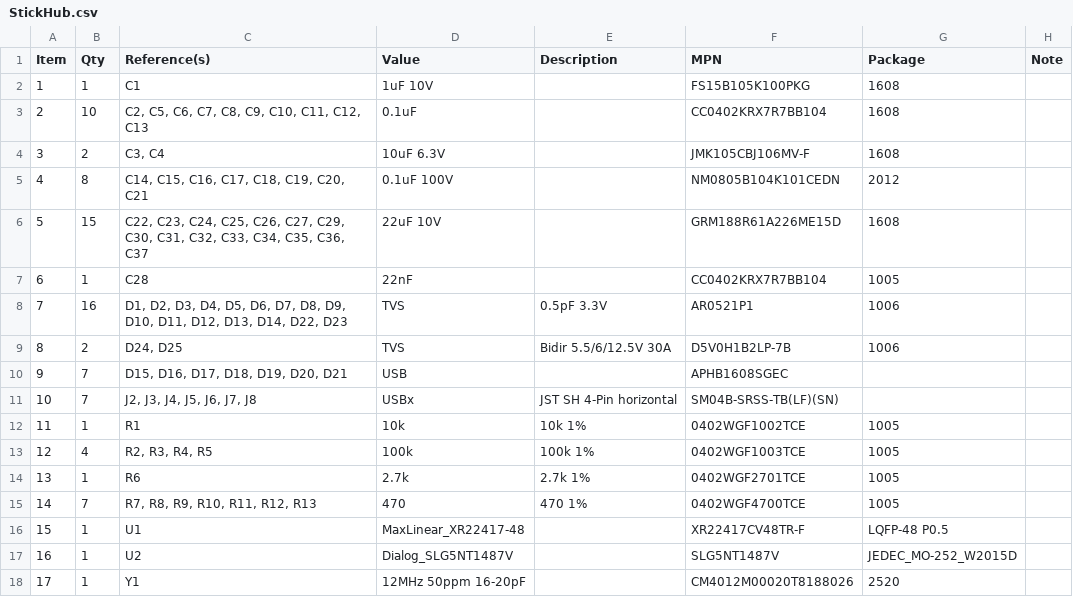
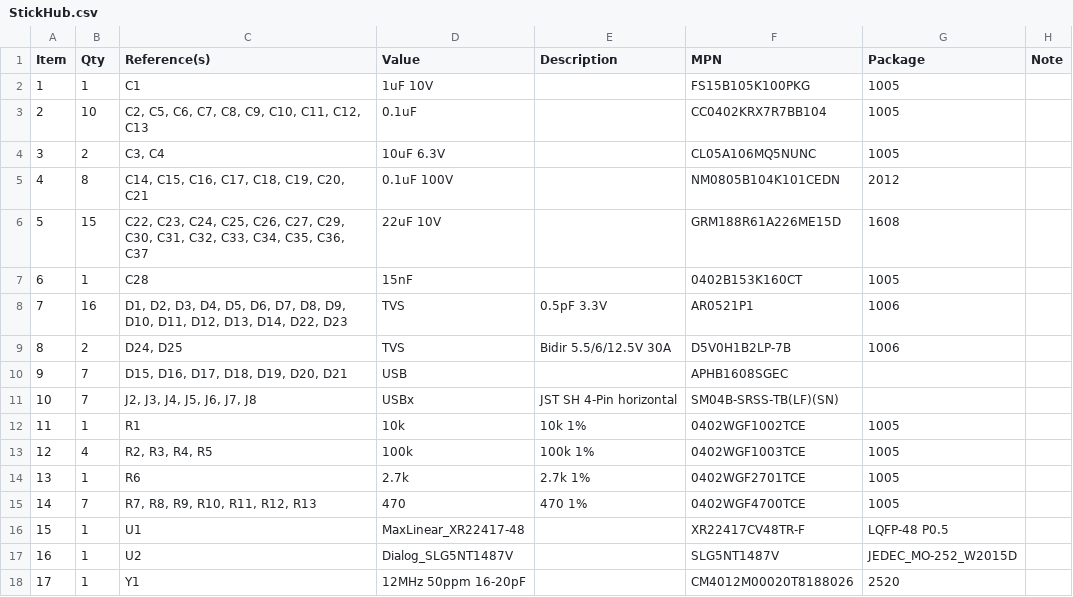
Before and after one commit to rbtsco/StickHub, a CSV file: StickHub.csv, drawn as a sheet.

Commit message:
Fix incorrect part number on C28, fix BOM package fields, switch 10uF 6.3V 0402 MPN

```diff
--- a/StickHub.csv
+++ b/StickHub.csv
@@ -1,8 +1,8 @@
 Item,Qty,Reference(s),Value,Description,MPN,Package,Note
-1,1,C1,1uF 10V,,FS15B105K100PKG,1608,
-2,10,"C2, C5, C6, C7, C8, C9, C10, C11, C12, C13",0.1uF,,CC0402KRX7R7BB104,1608,
-3,2,"C3, C4",10uF 6.3V,,JMK105CBJ106MV-F,1608,
+1,1,C1,1uF 10V,,FS15B105K100PKG,1005,
+2,10,"C2, C5, C6, C7, C8, C9, C10, C11, C12, C13",0.1uF,,CC0402KRX7R7BB104,1005,
+3,2,"C3, C4",10uF 6.3V,,CL05A106MQ5NUNC,1005,
 4,8,"C14, C15, C16, C17, C18, C19, C20, C21",0.1uF 100V,,NM0805B104K101CEDN,2012,
 5,15,"C22, C23, C24, C25, C26, C27, C29, C30, C31, C32, C33, C34, C35, C36, C37",22uF 10V,,GRM188R61A226ME15D,1608,
-6,1,C28,22nF,,CC0402KRX7R7BB104,1005,
+6,1,C28,15nF,,0402B153K160CT,1005,
 7,16,"D1, D2, D3, D4, D5, D6, D7, D8, D9, D10, D11, D12, D13, D14, D22, D23",TVS,0.5pF 3.3V,AR0521P1,1006,
```
Also changed, not shown: 2 other files.
